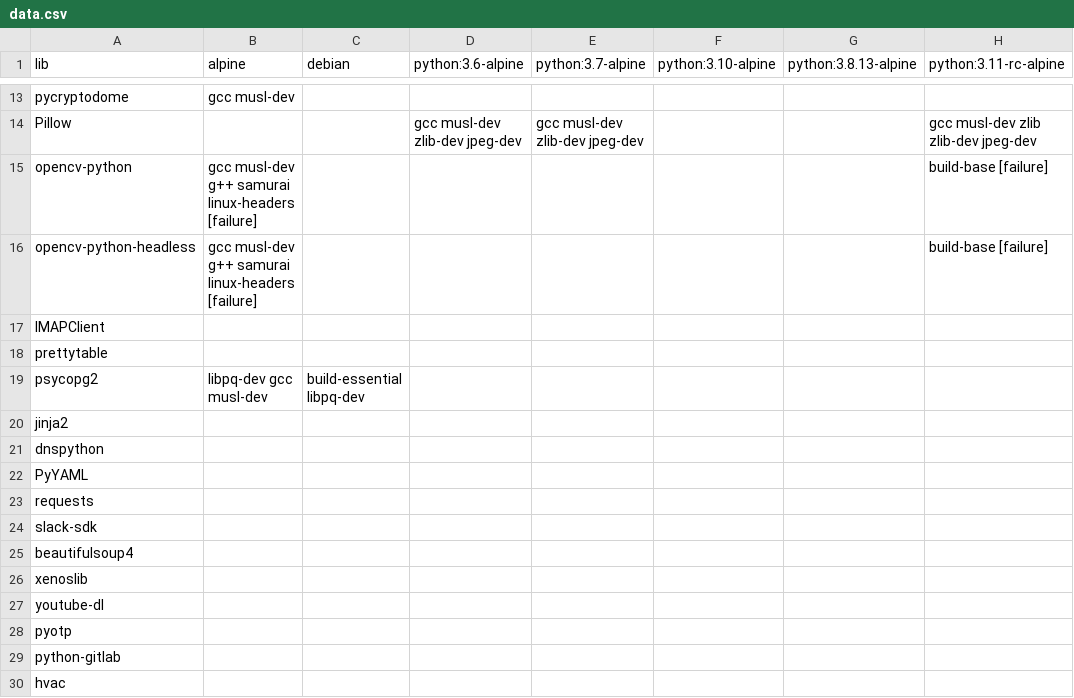
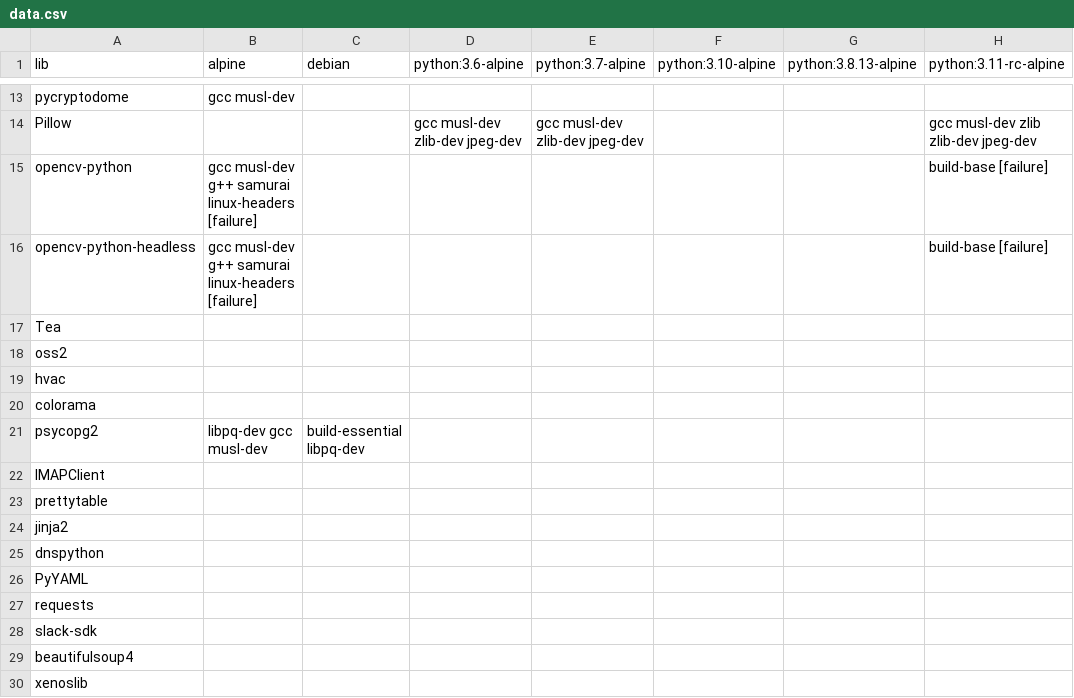
Before and after one commit to XenosLu/workspace, a CSV file: data.csv, drawn as a sheet; only a part is shown, gaps mark what is left out; the shorter side is filled out with more unchanged rows; rows hold the shown columns only; the diff names each change by its address in the sheet, - before the commit and + after, or states it on an @@ line.

Commit message:
Update data.csv

```diff
--- a/data.csv
+++ b/data.csv
+row 17: Tea
+row 18: oss2
+row 19: hvac
+row 20: colorama
@@ row 19 moved to row 21: psycopg2 @@
```
